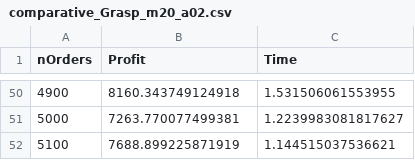
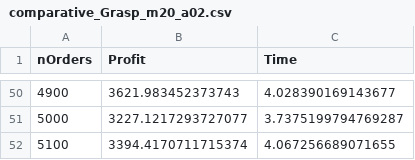
Before and after one commit to lucasebazilio/ILP_project, a CSV file: plotsAndResults/comparative_Grasp_m20_a02.csv, drawn as a sheet; only a part is shown, gaps mark what is left out; the diff covers the shown part only.

```diff
--- a/plotsAndResults/comparative_Grasp_m20_a02.csv
+++ b/plotsAndResults/comparative_Grasp_m20_a02.csv
@@ -50,3 +50,3 @@ nOrders,Profit,Time
-4900,8160.343749124918,1.531506061553955
-5000,7263.770077499381,1.2239983081817627
-5100,7688.899225871919,1.144515037536621
+4900,3621.983452373743,4.028390169143677
+5000,3227.1217293727077,3.7375199794769287
+5100,3394.4170711715374,4.067256689071655
```
Also changed, not shown: 95 edited cells elsewhere in this file, plotsAndResults/comparative_Greedy.csv, plotsAndResults/comparative_LocalSearch.csv, 2 other files.
